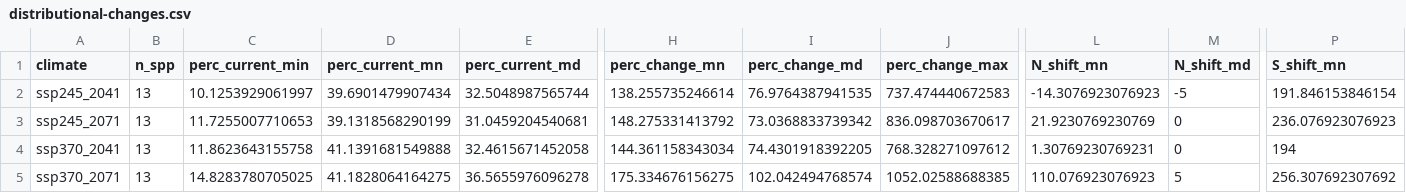
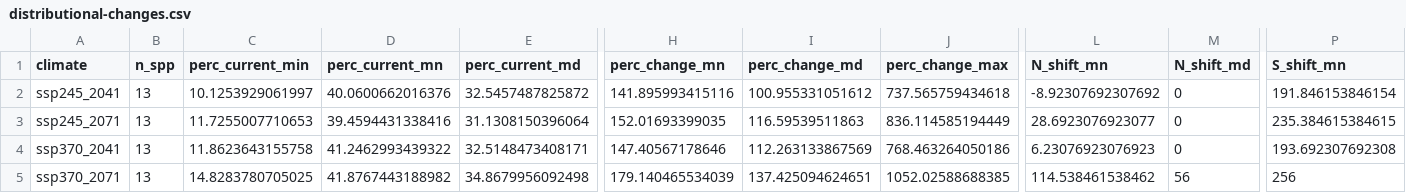
Before and after one commit to Big-Biodiversity-Collaborative/SwallowtailClimateChange, a CSV file: output/manuscript/distributional-changes.csv, drawn as a sheet; only a part is shown, gaps mark what is left out; the diff covers the shown part only; the diff names each change by its address in the sheet, - before the commit and + after, or states it on an @@ line.

```diff
--- a/output/manuscript/distributional-changes.csv
+++ b/output/manuscript/distributional-changes.csv
-D2 (perc_current_mn): 39.6901479907434
+D2 (perc_current_mn): 40.0600662016376
-E2 (perc_current_md): 32.5048987565744
+E2 (perc_current_md): 32.5457487825872
-H2 (perc_change_mn): 138.255735246614
+H2 (perc_change_mn): 141.895993415116
-I2 (perc_change_md): 76.9764387941535
+I2 (perc_change_md): 100.955331051612
-J2 (perc_change_max): 737.474440672583
+J2 (perc_change_max): 737.565759434618
-L2 (N_shift_mn): -14.3076923076923
+L2 (N_shift_mn): -8.92307692307692
-M2 (N_shift_md): -5
+M2 (N_shift_md): 0
-D3 (perc_current_mn): 39.1318568290199
+D3 (perc_current_mn): 39.4594431338416
-E3 (perc_current_md): 31.0459204540681
+E3 (perc_current_md): 31.1308150396064
-H3 (perc_change_mn): 148.275331413792
+H3 (perc_change_mn): 152.01693399035
-I3 (perc_change_md): 73.0368833739342
+I3 (perc_change_md): 116.59539511863
-J3 (perc_change_max): 836.098703670617
+J3 (perc_change_max): 836.114585194449
-L3 (N_shift_mn): 21.9230769230769
+L3 (N_shift_mn): 28.6923076923077
-P3 (S_shift_mn): 236.076923076923
+P3 (S_shift_mn): 235.384615384615
-D4 (perc_current_mn): 41.1391681549888
+D4 (perc_current_mn): 41.2462993439322
-E4 (perc_current_md): 32.4615671452058
+E4 (perc_current_md): 32.5148473408171
-H4 (perc_change_mn): 144.361158343034
+H4 (perc_change_mn): 147.40567178646
-I4 (perc_change_md): 74.4301918392205
+I4 (perc_change_md): 112.263133867569
-J4 (perc_change_max): 768.328271097612
+J4 (perc_change_max): 768.463264050186
-L4 (N_shift_mn): 1.30769230769231
+L4 (N_shift_mn): 6.23076923076923
-P4 (S_shift_mn): 194
+P4 (S_shift_mn): 193.692307692308
-D5 (perc_current_mn): 41.1828064164275
+D5 (perc_current_mn): 41.8767443188982
-E5 (perc_current_md): 36.5655976096278
+E5 (perc_current_md): 34.8679956092498
-H5 (perc_change_mn): 175.334676156275
+H5 (perc_change_mn): 179.140465534039
-I5 (perc_change_md): 102.042494768574
+I5 (perc_change_md): 137.425094624651
-L5 (N_shift_mn): 110.076923076923
+L5 (N_shift_mn): 114.538461538462
-M5 (N_shift_md): 5
+M5 (N_shift_md): 56
-P5 (S_shift_mn): 256.307692307692
+P5 (S_shift_mn): 256
```
Also changed, not shown: 17 edited cells elsewhere in this file, output/manuscript/papilio-table.csv, output/manuscript/percent-overlap-13spp.csv, 8 other files.
